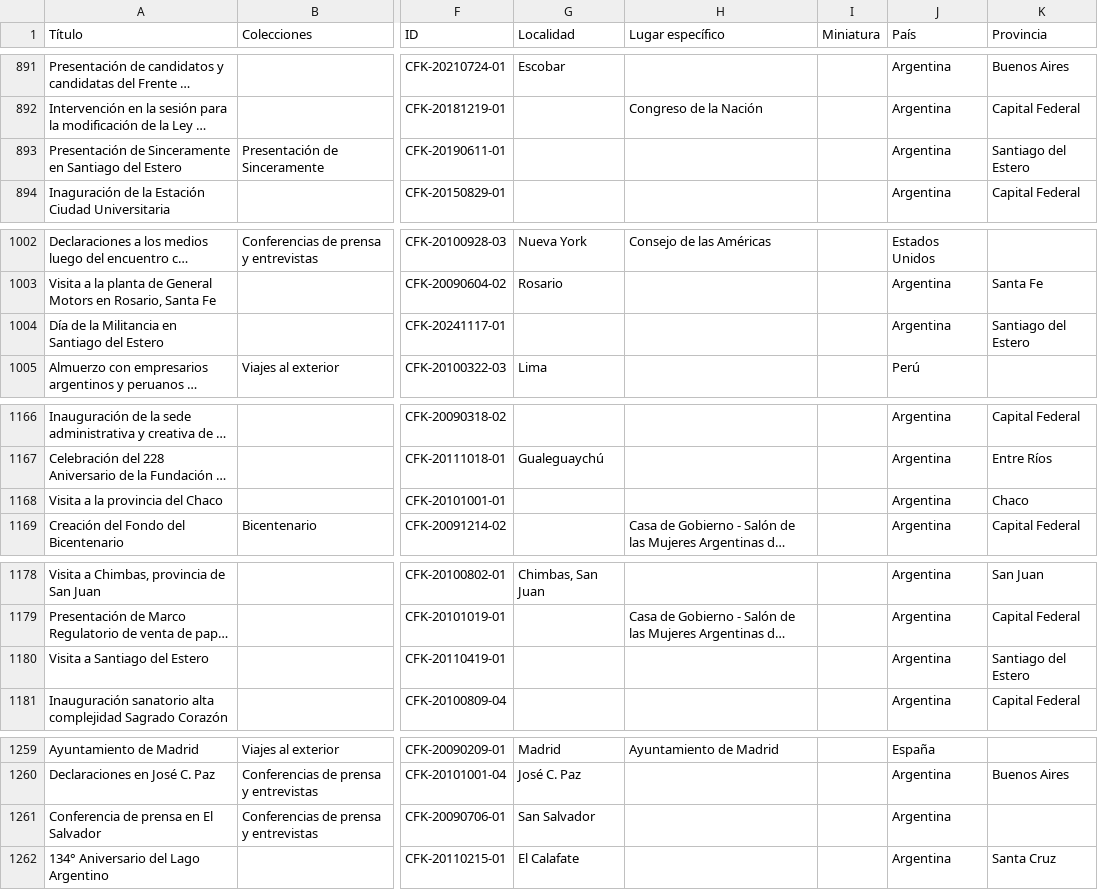
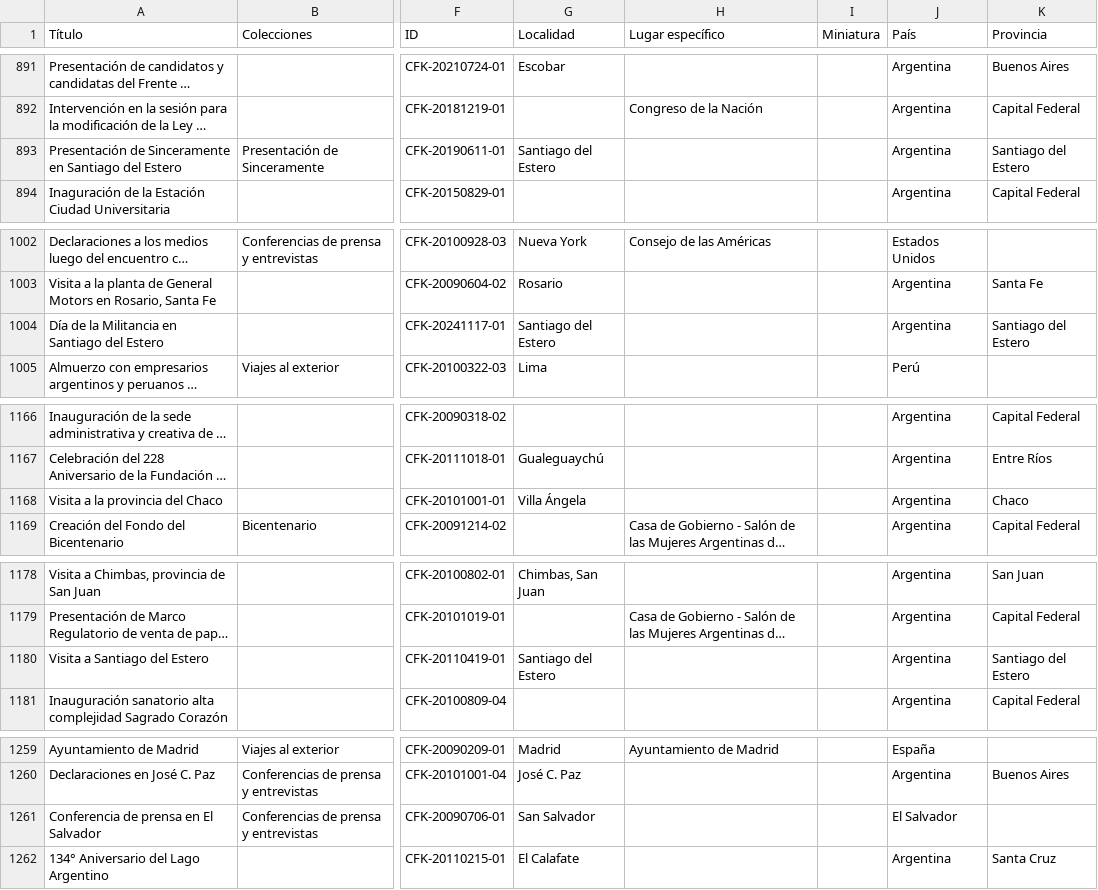
Before and after one commit to ProyectoDiscursos/proyecto-discursos, a CSV file: input/discursos.csv, drawn as a sheet; only a part is shown, gaps mark what is left out; long unchanged cells end in …; the diff covers the shown part only; the diff names each change by its address in the sheet, - before the commit and + after, or states it on an @@ line.

Commit message:
Agrega geocodificación automática de localidades

```diff
--- a/input/discursos.csv
+++ b/input/discursos.csv
-G893 (Localidad): (empty)
+G893 (Localidad): Santiago del Estero
-G1004 (Localidad): (empty)
+G1004 (Localidad): Santiago del Estero
-G1168 (Localidad): (empty)
+G1168 (Localidad): Villa Ángela
-G1180 (Localidad): (empty)
+G1180 (Localidad): Santiago del Estero
-J1261 (País): Argentina
+J1261 (País): El Salvador
```
Also changed, not shown: 17 edited cells elsewhere in this file, 5 other files.
